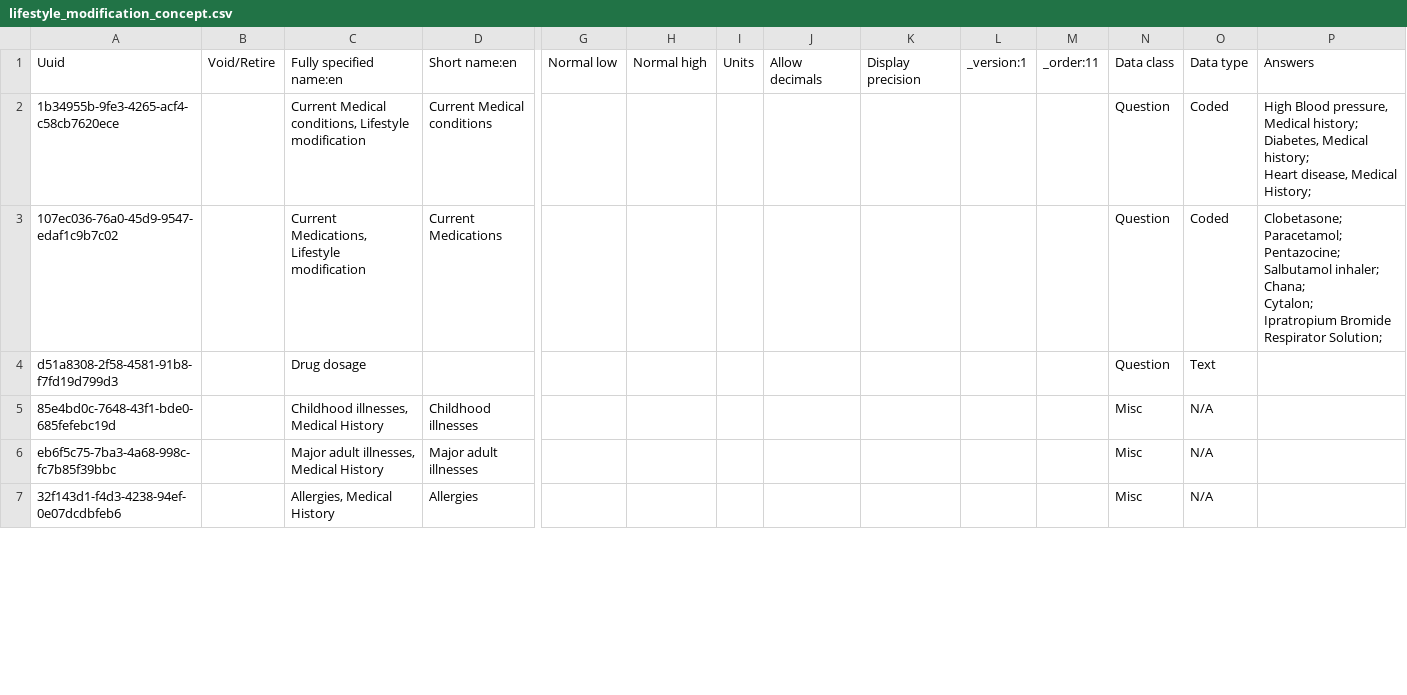
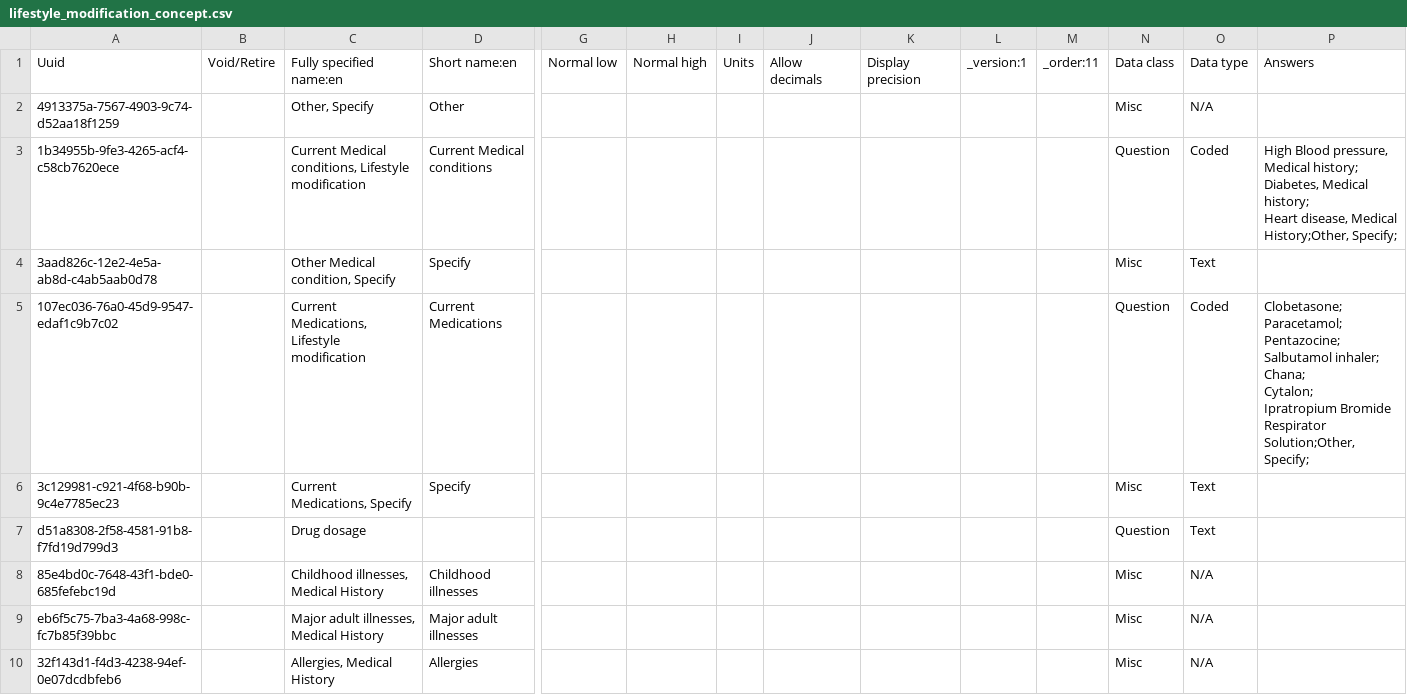
Before and after one commit to IntelliSOFT-Consulting/nextgen-metadata, a CSV file: configuration/concepts/lifestyle_modification_concept.csv, drawn as a sheet; only a part is shown, gaps mark what is left out; addresses are those after the commit; rows hold the shown columns only; the diff covers the shown part only; the diff names each change by its address in the sheet, - before the commit and + after, or states it on an @@ line.

Commit message:
add to lifestyle mofidication concepts

```diff
--- a/configuration/concepts/lifestyle_modification_concept.csv
+++ b/configuration/concepts/lifestyle_modification_concept.csv
+row 2: 4913375a-7567-4903-9c74-d52aa18f1259 |  | Other, Specify | Other |  |  |  |  |  |  |  | Misc | N/A
-P3: …disease, Medical History;
+P3: …disease, Medical History;Other, Specify;
+row 4: 3aad826c-12e2-4e5a-ab8d-c4ab5aab0d78 |  | Other Medical condition, Specify | Specify |  |  |  |  |  |  |  | Misc | Text
-P5: …Bromide Respirator Solution;
+P5: …Bromide Respirator Solution;Other, Specify;
+row 6: 3c129981-c921-4f68-b90b-9c4e7785ec23 |  | Current Medications, Specify | Specify |  |  |  |  |  |  |  | Misc | Text
```
Also changed, not shown: 14 added rows and 13 edited cells elsewhere in this file, configuration/concepts/lifestyle_modification_concept_set.csv.
